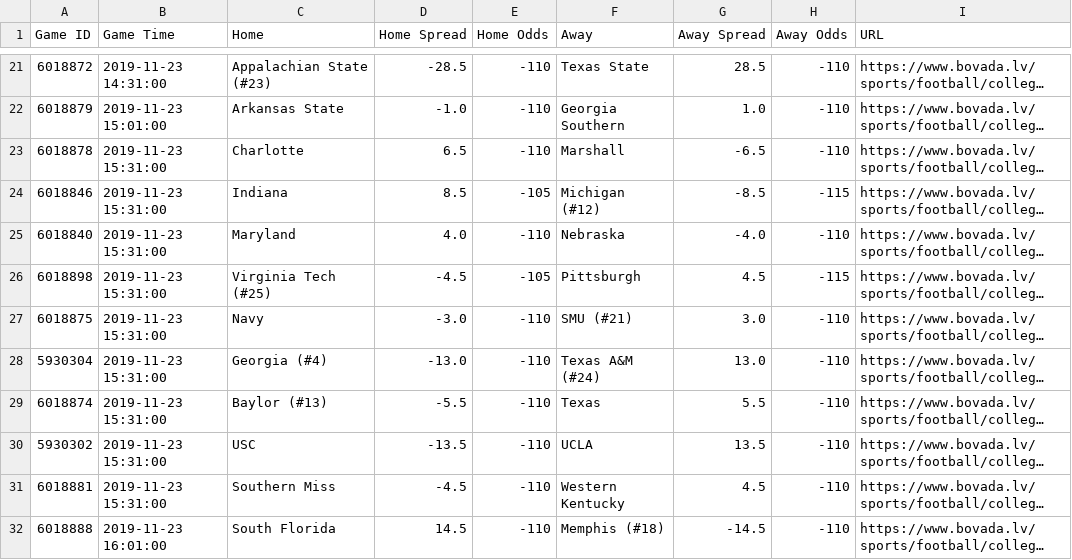
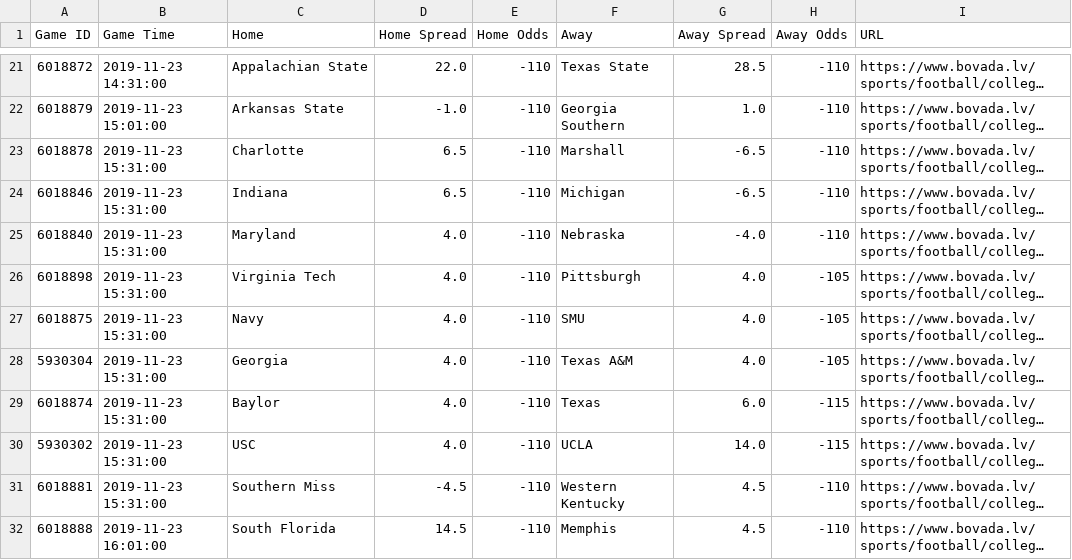
Before and after one commit to ChangedNameTo/CFBPoll, a CSV file: cfb_odds.csv, drawn as a sheet; only a part is shown, gaps mark what is left out; long unchanged cells end in …; the diff covers the shown part only; the diff names each change by its address in the sheet, - before the commit and + after, or states it on an @@ line.

```diff
--- a/cfb_odds.csv
+++ b/cfb_odds.csv
-C21 (Home): Appalachian State (#23)
+C21 (Home): Appalachian State
-D21 (Home Spread): -28.5
+D21 (Home Spread): 22.0
-D24 (Home Spread): 8.5
+D24 (Home Spread): 6.5
-E24 (Home Odds): -105
+E24 (Home Odds): -110
-F24 (Away): Michigan (#12)
+F24 (Away): Michigan
-G24 (Away Spread): -8.5
+G24 (Away Spread): -6.5
-H24 (Away Odds): -115
+H24 (Away Odds): -110
-C26 (Home): Virginia Tech (#25)
+C26 (Home): Virginia Tech
-D26 (Home Spread): -4.5
+D26 (Home Spread): 4.0
-E26 (Home Odds): -105
+E26 (Home Odds): -110
-G26 (Away Spread): 4.5
+G26 (Away Spread): 4.0
-H26 (Away Odds): -115
+H26 (Away Odds): -105
-D27 (Home Spread): -3.0
+D27 (Home Spread): 4.0
-F27 (Away): SMU (#21)
+F27 (Away): SMU
-G27 (Away Spread): 3.0
+G27 (Away Spread): 4.0
-H27:H28 (Away Odds): -110
+H27:H28 (Away Odds): -105
-C28 (Home): Georgia (#4)
+C28 (Home): Georgia
-D28 (Home Spread): -13.0
+D28 (Home Spread): 4.0
-F28 (Away): Texas A&M (#24)
+F28 (Away): Texas A&M
-G28 (Away Spread): 13.0
+G28 (Away Spread): 4.0
-C29 (Home): Baylor (#13)
+C29 (Home): Baylor
-D29 (Home Spread): -5.5
+D29 (Home Spread): 4.0
-G29 (Away Spread): 5.5
+G29 (Away Spread): 6.0
-H29:H30 (Away Odds): -110
+H29:H30 (Away Odds): -115
-D30 (Home Spread): -13.5
+D30 (Home Spread): 4.0
-G30 (Away Spread): 13.5
+G30 (Away Spread): 14.0
-F32 (Away): Memphis (#18)
+F32 (Away): Memphis
-G32 (Away Spread): -14.5
+G32 (Away Spread): 4.5
```
Also changed, not shown: 76 edited cells elsewhere in this file, csv/2019/week_13_predictions.csv, util/seeds/2019SeedFile.csv, 12 other files.
